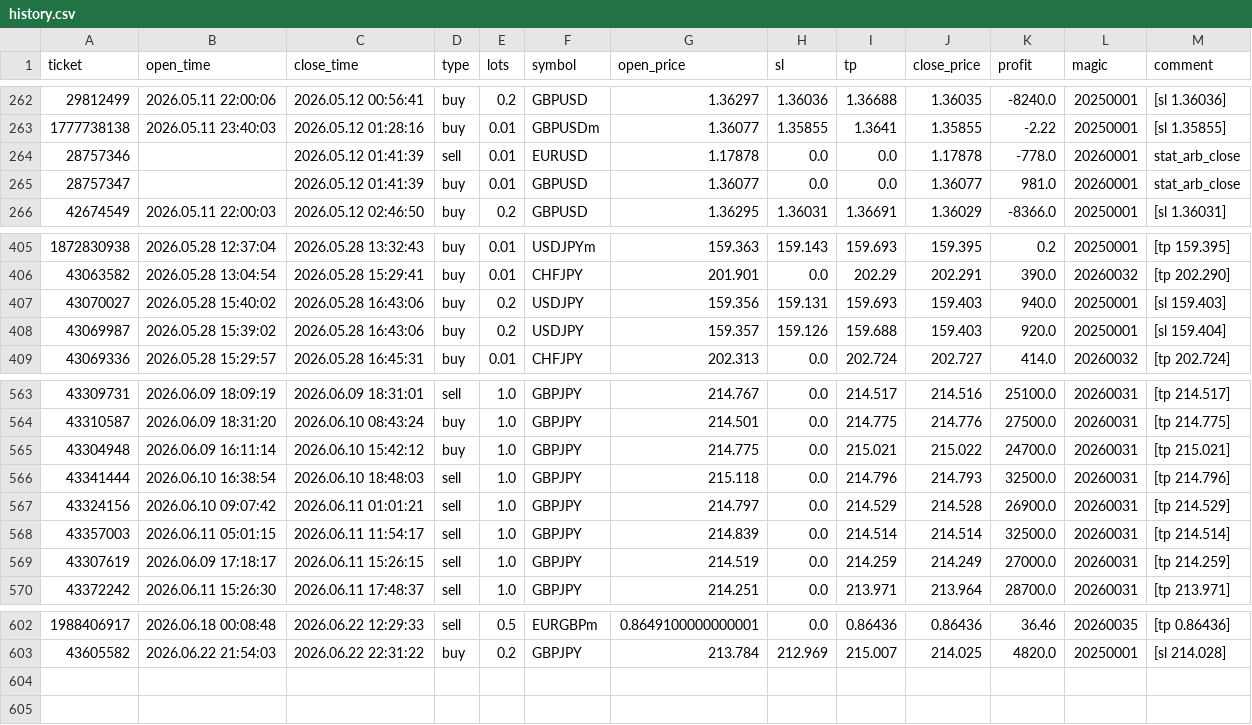
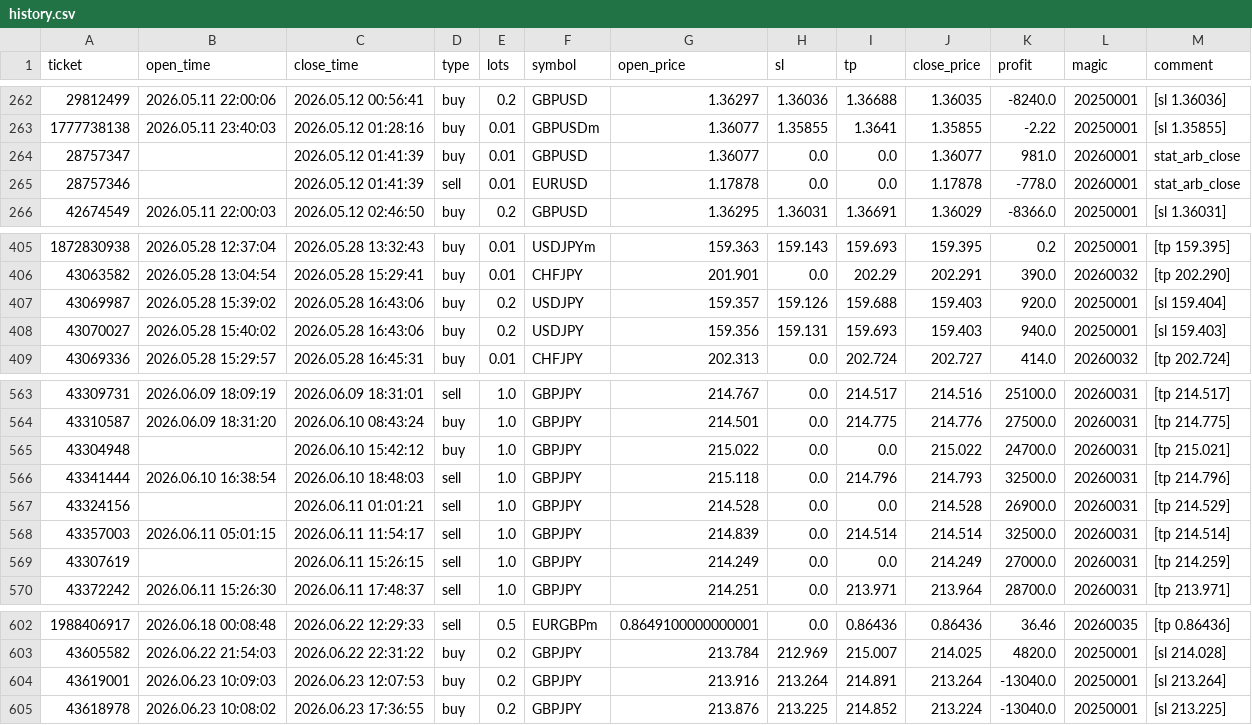
Before and after one commit to Iwa110/fx_bot, a CSV file: optimizer/history.csv, drawn as a sheet; only a part is shown, gaps mark what is left out; the diff covers the shown part only.

Commit message:
data: sync history 2026-06-24 (+2 trades)

```diff
--- a/optimizer/history.csv
+++ b/optimizer/history.csv
@@ -263,4 +263,4 @@ ticket,open_time,close_time,type,lots,symbol,open_price,sl,tp,close_price,profit
 1777738138,2026.05.11 23:40:03,2026.05.12 01:28:16,buy,0.01,GBPUSDm,1.36077,1.35855,1.3641,1.35855,-2.22,20250001,[sl 1.35855]
+28757347,,2026.05.12 01:41:39,buy,0.01,GBPUSD,1.36077,0.0,0.0,1.36077,981.0,20260001,stat_arb_close
 28757346,,2026.05.12 01:41:39,sell,0.01,EURUSD,1.17878,0.0,0.0,1.17878,-778.0,20260001,stat_arb_close
-28757347,,2026.05.12 01:41:39,buy,0.01,GBPUSD,1.36077,0.0,0.0,1.36077,981.0,20260001,stat_arb_close
 42674549,2026.05.11 22:00:03,2026.05.12 02:46:50,buy,0.2,GBPUSD,1.36295,1.36031,1.36691,1.36029,-8366.0,20250001,[sl 1.36031]
@@ -406,4 +406,4 @@ ticket,open_time,close_time,type,lots,symbol,open_price,sl,tp,close_price,profit
 43063582,2026.05.28 13:04:54,2026.05.28 15:29:41,buy,0.01,CHFJPY,201.901,0.0,202.29,202.291,390.0,20260032,[tp 202.290]
+43069987,2026.05.28 15:39:02,2026.05.28 16:43:06,buy,0.2,USDJPY,159.357,159.126,159.688,159.403,920.0,20250001,[sl 159.404]
 43070027,2026.05.28 15:40:02,2026.05.28 16:43:06,buy,0.2,USDJPY,159.356,159.131,159.693,159.403,940.0,20250001,[sl 159.403]
-43069987,2026.05.28 15:39:02,2026.05.28 16:43:06,buy,0.2,USDJPY,159.357,159.126,159.688,159.403,920.0,20250001,[sl 159.404]
 43069336,2026.05.28 15:29:57,2026.05.28 16:45:31,buy,0.01,CHFJPY,202.313,0.0,202.724,202.727,414.0,20260032,[tp 202.724]
@@ -564,7 +564,7 @@ ticket,open_time,close_time,type,lots,symbol,open_price,sl,tp,close_price,profit
 43310587,2026.06.09 18:31:20,2026.06.10 08:43:24,buy,1.0,GBPJPY,214.501,0.0,214.775,214.776,27500.0,20260031,[tp 214.775]
-43304948,2026.06.09 16:11:14,2026.06.10 15:42:12,buy,1.0,GBPJPY,214.775,0.0,215.021,215.022,24700.0,20260031,[tp 215.021]
+43304948,,2026.06.10 15:42:12,buy,1.0,GBPJPY,215.022,0.0,0.0,215.022,24700.0,20260031,[tp 215.021]
 43341444,2026.06.10 16:38:54,2026.06.10 18:48:03,sell,1.0,GBPJPY,215.118,0.0,214.796,214.793,32500.0,20260031,[tp 214.796]
-43324156,2026.06.10 09:07:42,2026.06.11 01:01:21,sell,1.0,GBPJPY,214.797,0.0,214.529,214.528,26900.0,20260031,[tp 214.529]
+43324156,,2026.06.11 01:01:21,sell,1.0,GBPJPY,214.528,0.0,0.0,214.528,26900.0,20260031,[tp 214.529]
 43357003,2026.06.11 05:01:15,2026.06.11 11:54:17,sell,1.0,GBPJPY,214.839,0.0,214.514,214.514,32500.0,20260031,[tp 214.514]
-43307619,2026.06.09 17:18:17,2026.06.11 15:26:15,sell,1.0,GBPJPY,214.519,0.0,214.259,214.249,27000.0,20260031,[tp 214.259]
+43307619,,2026.06.11 15:26:15,sell,1.0,GBPJPY,214.249,0.0,0.0,214.249,27000.0,20260031,[tp 214.259]
 43372242,2026.06.11 15:26:30,2026.06.11 17:48:37,sell,1.0,GBPJPY,214.251,0.0,213.971,213.964,28700.0,20260031,[tp 213.971]
@@ -603 +603,3 @@ ticket,open_time,close_time,type,lots,symbol,open_price,sl,tp,close_price,profit
 43605582,2026.06.22 21:54:03,2026.06.22 22:31:22,buy,0.2,GBPJPY,213.784,212.969,215.007,214.025,4820.0,20250001,[sl 214.028]
+43619001,2026.06.23 10:09:03,2026.06.23 12:07:53,buy,0.2,GBPJPY,213.916,213.264,214.891,213.264,-13040.0,20250001,[sl 213.264]
+43618978,2026.06.23 10:08:02,2026.06.23 17:36:55,buy,0.2,GBPJPY,213.876,213.225,214.852,213.224,-13040.0,20250001,[sl 213.225]
```
Also changed, not shown: 74 moved rows elsewhere in this file.
